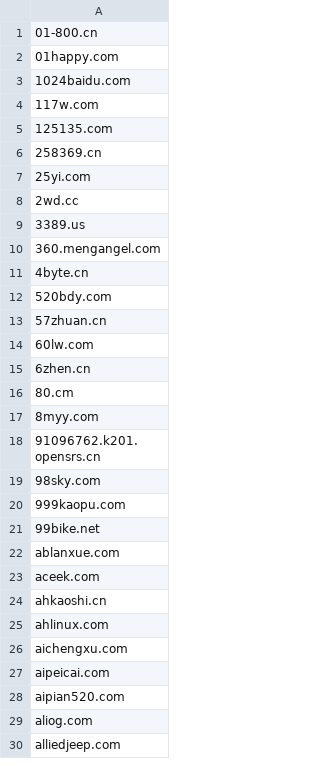
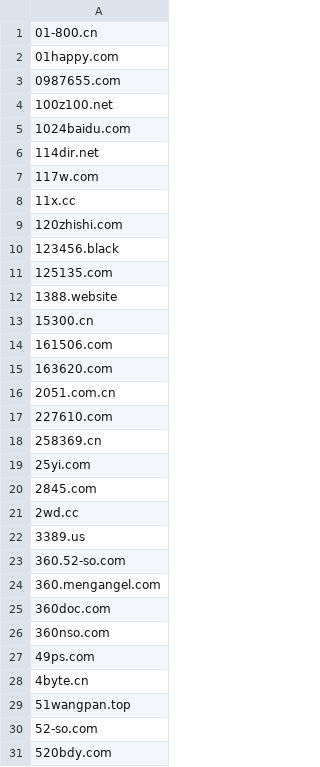
Before and after one commit to Feiox/useless-websites, a CSV file: domains.csv, drawn as a sheet; only a part is shown; the shorter side is filled out with more unchanged rows; the diff covers the shown part only.

```diff
--- a/domains.csv
+++ b/domains.csv
@@ -2,11 +2,30 @@
 01happy.com
+0987655.com
+100z100.net
 1024baidu.com
+114dir.net
 117w.com
+11x.cc
+120zhishi.com
+123456.black
 125135.com
+1388.website
+15300.cn
+161506.com
+163620.com
+2051.com.cn
+227610.com
 258369.cn
 25yi.com
+2845.com
 2wd.cc
 3389.us
+360.52-so.com
 360.mengangel.com
+360doc.com
+360nso.com
+49ps.com
 4byte.cn
+51wangpan.top
+52-so.com
 520bdy.com
```
Also changed, not shown: 152 added rows elsewhere in this file, 1 other file.
